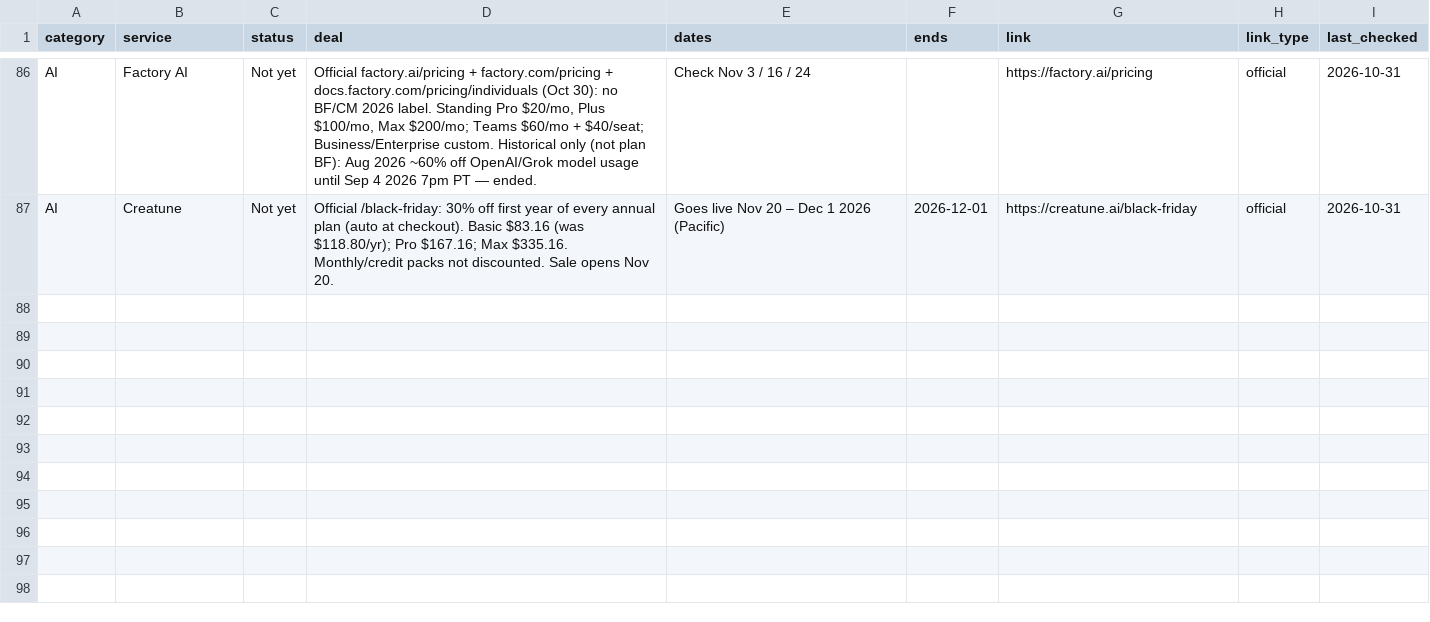
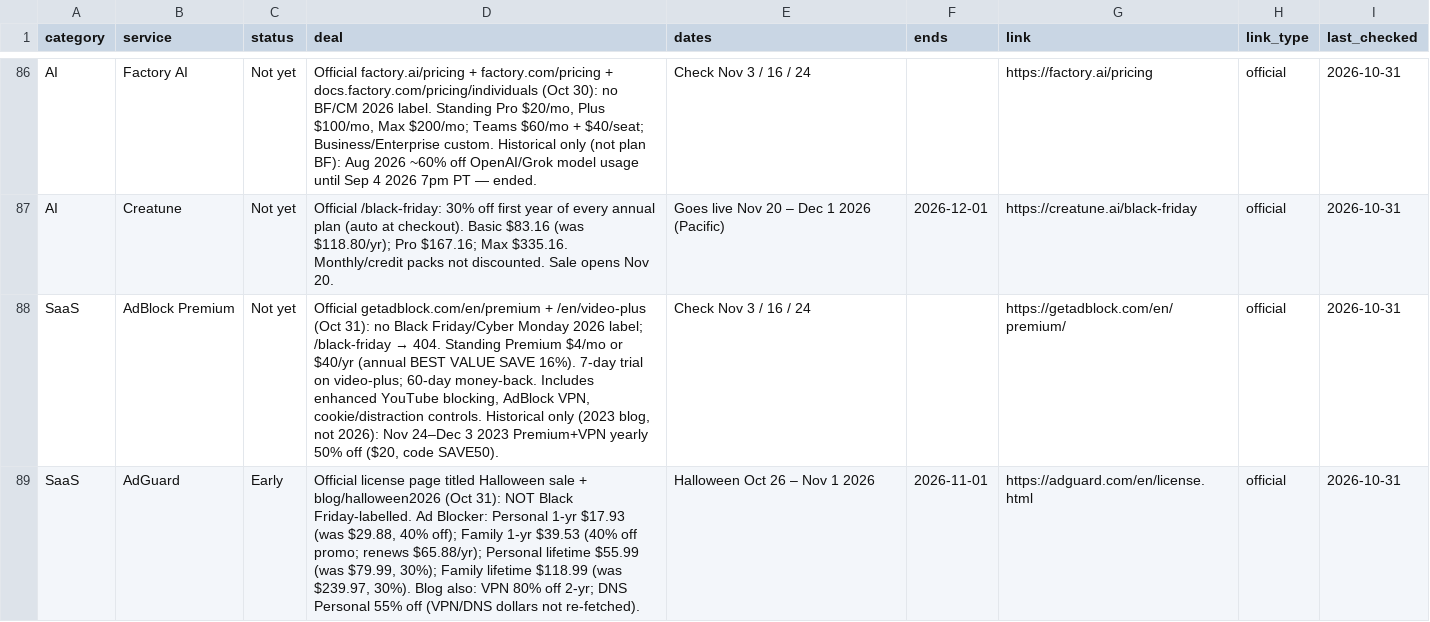
Before and after one commit to thoughtcook/verified-black-friday, a CSV file: data/deals.csv, drawn as a sheet; only a part is shown, gaps mark what is left out; the diff names each change by its address in the sheet, - before the commit and + after, or states it on an @@ line.

Commit message:
Add AdBlock Premium watch + AdGuard Halloween Early
- AdBlock Premium: no BF 2026; standing $4/mo or $40/yr
- AdGuard: Halloween sale (not BF) through Nov 1 — Early

```diff
--- a/data/deals.csv
+++ b/data/deals.csv
+row 88: SaaS | AdBlock Premium | Not yet | Official getadblock.com/en/premium + /en/video-plus (Oct 31): no Black Friday/Cyber Monday 2026 label; /black-friday → 404. Standing Premium $4/mo or $40/yr (annual BEST VALUE SAVE 16%). 7-day trial on video-plus; 60-day money-back. Includes enhanced YouTube blocking, AdBlock VPN, cookie/distraction controls. Historical only (2023 blog, not 2026): Nov 24–Dec 3 2023 Premium+VPN yearly 50% off ($20, code SAVE50). | Check Nov 3 / 16 / 24 |  | https://getadblock.com/en/premium/ | official | 2026-10-31
+row 89: SaaS | AdGuard | Early | Official license page titled Halloween sale + blog/halloween2026 (Oct 31): NOT Black Friday-labelled. Ad Blocker: Personal 1-yr $17.93 (was $29.88, 40% off); Family 1-yr $39.53 (40% off promo; renews $65.88/yr); Personal lifetime $55.99 (was $79.99, 30%); Family lifetime $118.99 (was $239.97, 30%). Blog also: VPN 80% off 2-yr; DNS Personal 55% off (VPN/DNS dollars not re-fetched). | Halloween Oct 26 – Nov 1 2026 | 2026-11-01 | https://adguard.com/en/license.html | official | 2026-10-31
```
Also changed, not shown: 3 other files.
